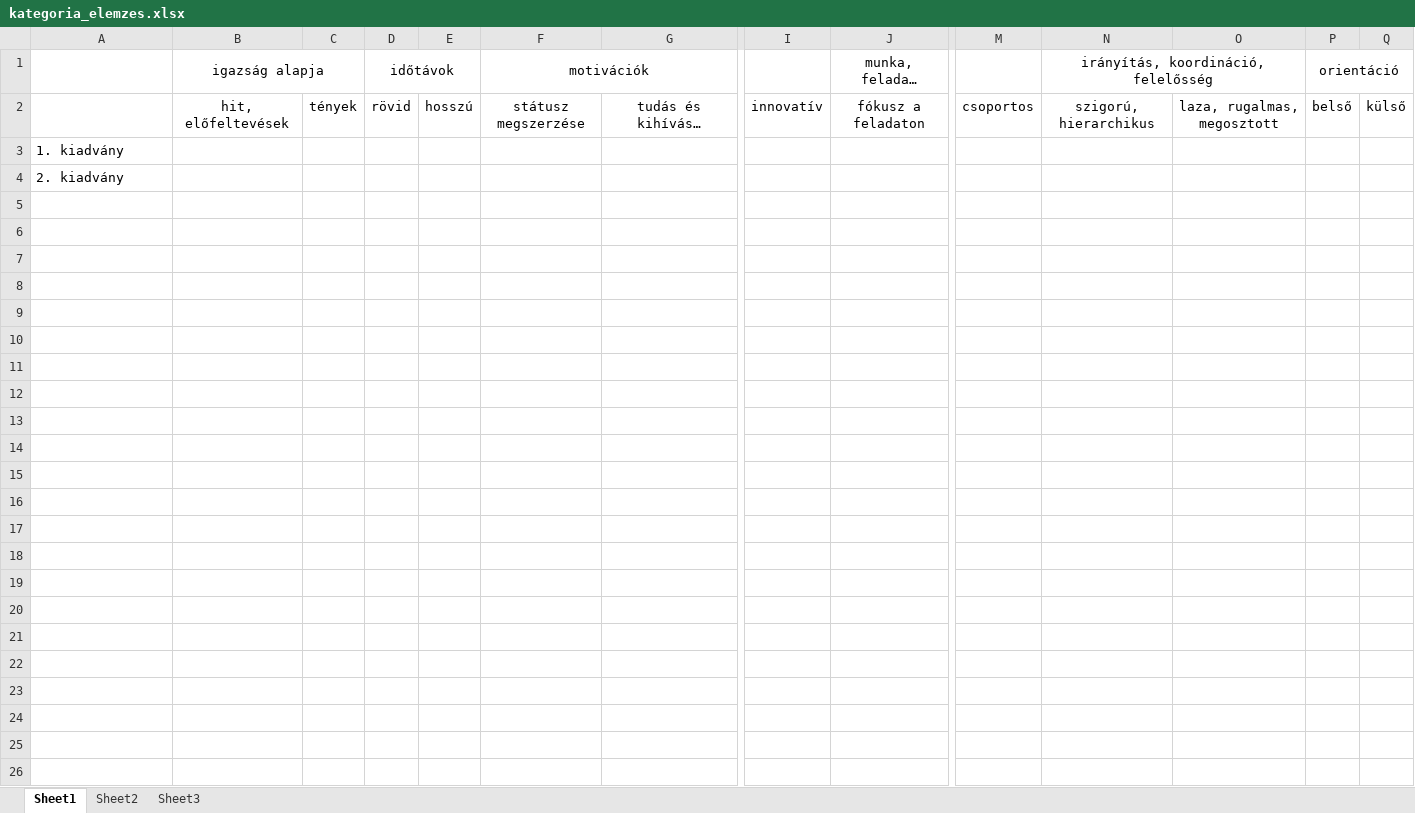
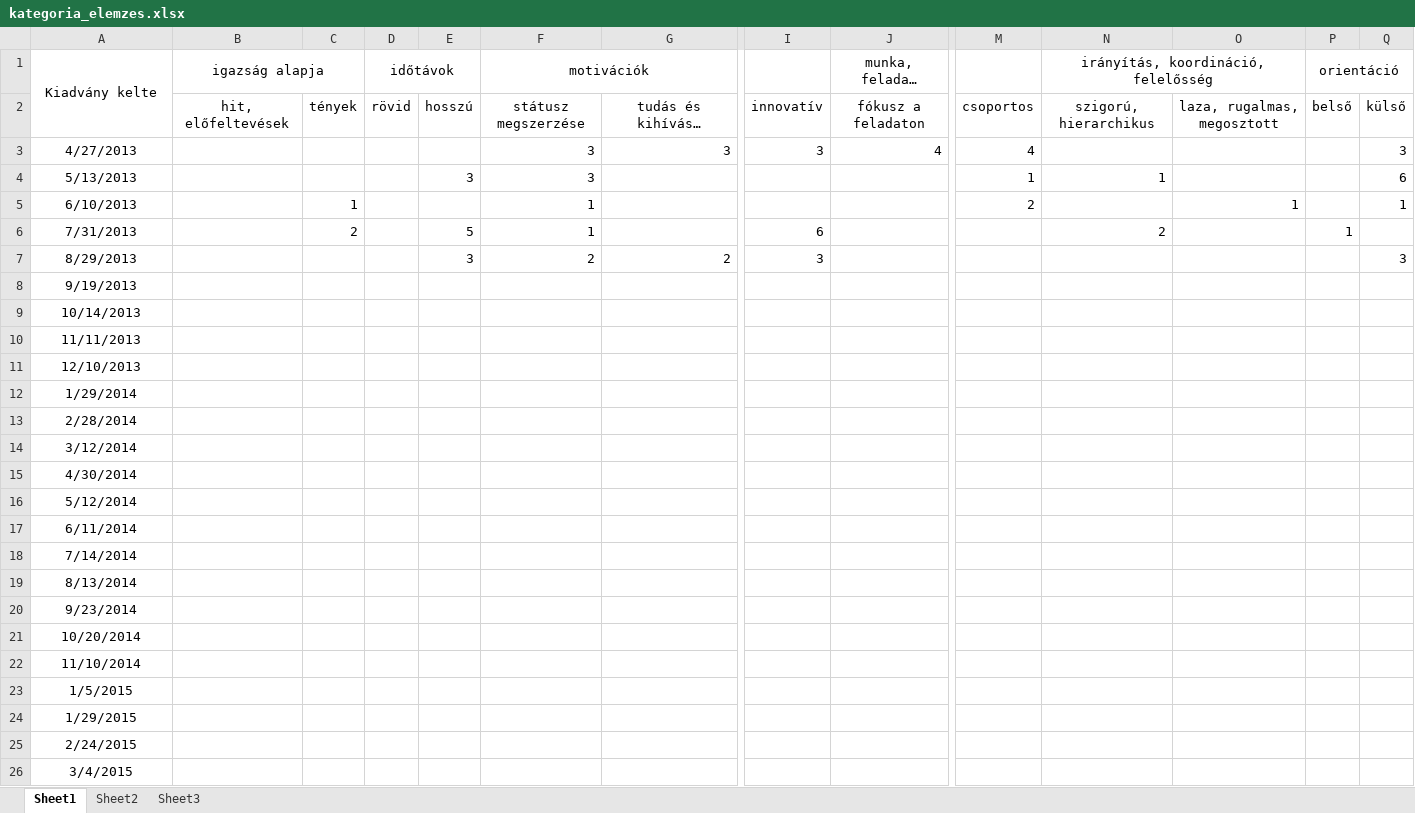
Before and after one commit to whage/szie-szakdoga, an Excel workbook: kategoria_elemzes.xlsx, sheet Sheet1, drawn as a sheet; only a part is shown, gaps mark what is left out; long unchanged cells end in …; values as stored, in another font and other column widths than the file's, no borders; conditional formats not drawn; addresses are those after the commit; rows hold the shown columns only; the diff names each change by its address in the sheet, - before the commit and + after, or states it on an @@ line.

```diff
--- a/kategoria_elemzes.xlsx (sheet Sheet1)
+++ b/kategoria_elemzes.xlsx (sheet Sheet1)
-A1: (empty)
+A1: Kiadvány kelte
+A1:A2 merged
+row 3: 4/27/2013 |  |  |  |  | 3 | 3 | 3 | 4 | 4 |  |  |  | 3
+row 4: 5/13/2013 |  |  |  | 3 | 3 |  |  |  | 1 | 1 |  |  | 6
+row 5: 6/10/2013 |  | 1 |  |  | 1 |  |  |  | 2 |  | 1 |  | 1
+row 6: 7/31/2013 |  | 2 |  | 5 | 1 |  | 6 |  |  | 2 |  | 1
+row 7: 8/29/2013 |  |  |  | 3 | 2 | 2 | 3 |  |  |  |  |  | 3
-A8 (Kiadvány kelte): 1. kiadvány
+A8 (Kiadvány kelte): 9/19/2013
-A8:A9 alignment: left
+A8:A9 alignment: center
-A9 (Kiadvány kelte): 2. kiadvány
+A9 (Kiadvány kelte): 10/14/2013
+row 10: 11/11/2013
+row 11: 12/10/2013
+row 12: 1/29/2014
+row 13: 2/28/2014
+row 14: 3/12/2014
+row 15: 4/30/2014
+row 16: 5/12/2014
+row 17: 6/11/2014
+row 18: 7/14/2014
+row 19: 8/13/2014
+row 20: 9/23/2014
+row 21: 10/20/2014
+row 22: 11/10/2014
+row 23: 1/5/2015
+row 24: 1/29/2015
+row 25: 2/24/2015
+row 26: 3/4/2015
```
Also changed, not shown: 1 other file.
